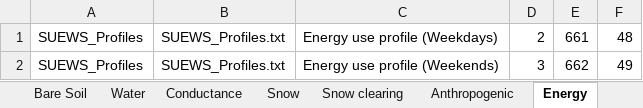
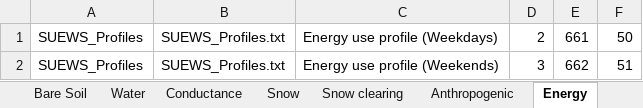
Before and after one commit to UMEP-dev/UMEP, an Excel workbook: SUEWSPrepare/Input/SUEWS_init.xlsx, sheet Energy, drawn as a sheet; values as stored, in another font and other column widths than the file's, no borders; the diff names each change by its address in the sheet, - before the commit and + after, or states it on an @@ line.

```diff
--- a/SUEWSPrepare/Input/SUEWS_init.xlsx (sheet Energy)
+++ b/SUEWSPrepare/Input/SUEWS_init.xlsx (sheet Energy)
-F1: 48
+F1: 50
-F2: 49
+F2: 51
```
Also changed, not shown: sheet Decidious, sheet Snow clearing, sheet Water Use (Manual), sheet Water Use (Automatic), sheet ESTM Coefficients, sheet Conductance, 9 more sheets, other sheet tabs, 59 other files.
